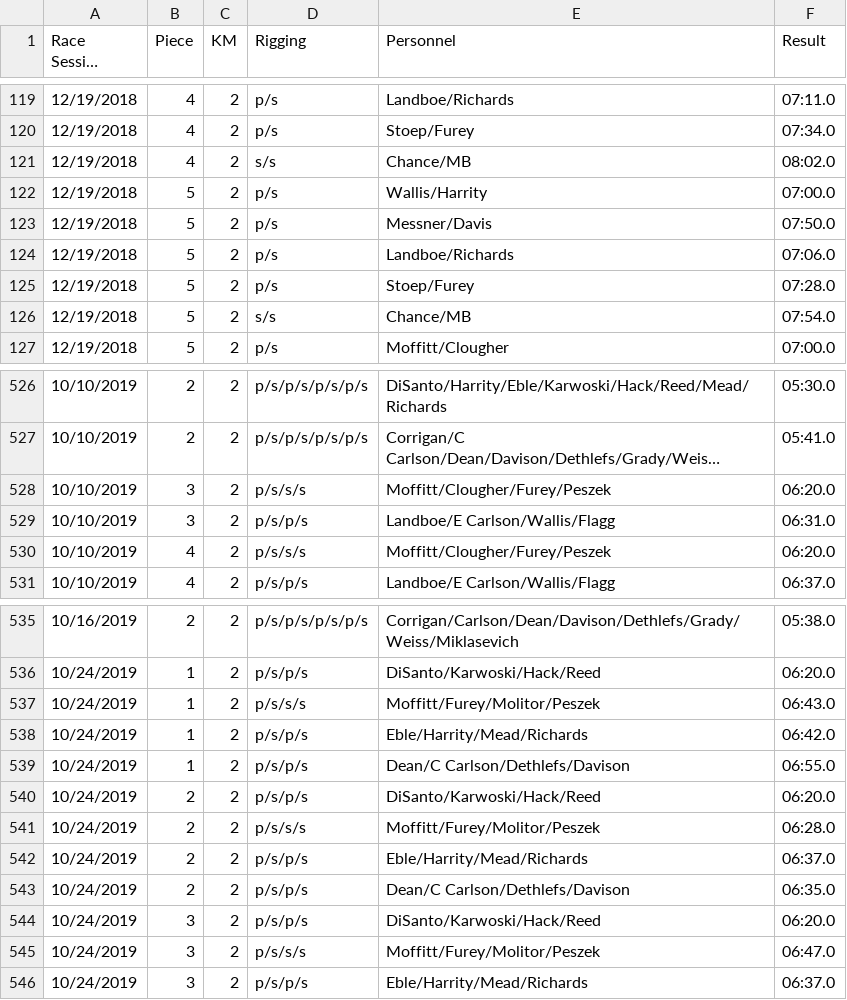
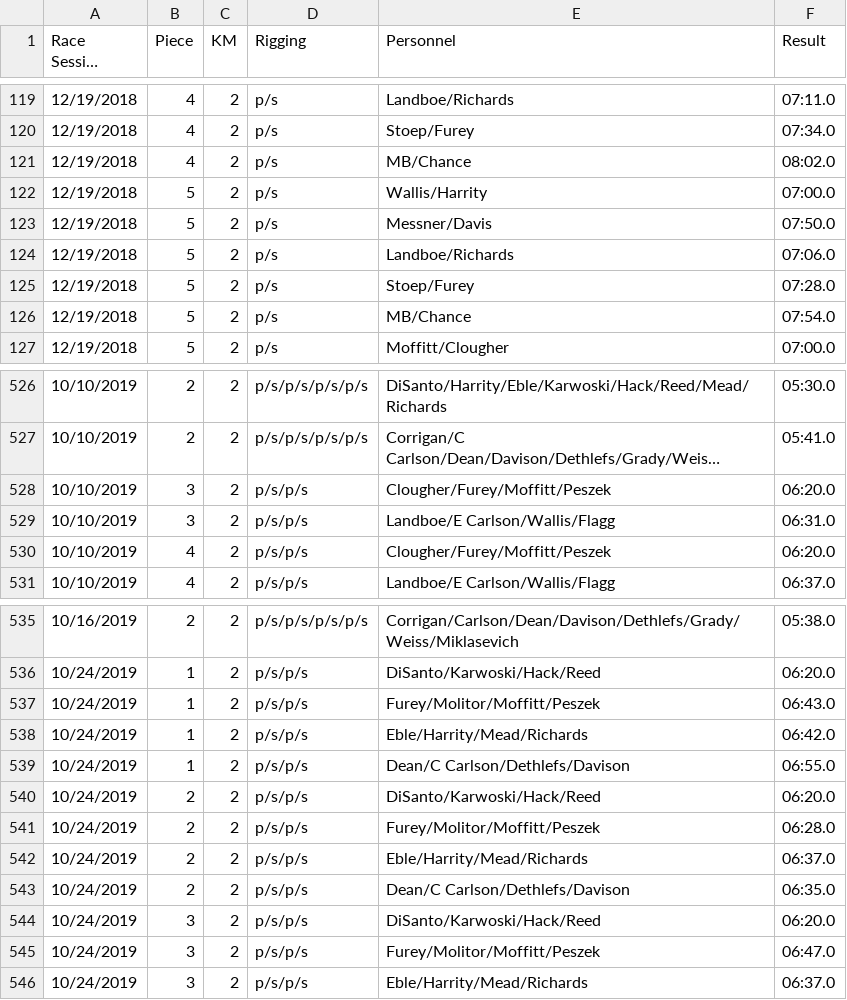
Before and after one commit to tompeszek/SeatRacer, a CSV file: public/data/USNT 2018-2021.csv, drawn as a sheet; only a part is shown, gaps mark what is left out; long unchanged cells end in …; the diff covers the shown part only; the diff names each change by its address in the sheet, - before the commit and + after, or states it on an @@ line.

```diff
--- a/public/data/USNT 2018-2021.csv
+++ b/public/data/USNT 2018-2021.csv
-D121 (Rigging): s/s
+D121 (Rigging): p/s
-E121 (Personnel): Chance/MB
+E121 (Personnel): MB/Chance
-D126 (Rigging): s/s
+D126 (Rigging): p/s
-E126 (Personnel): Chance/MB
+E126 (Personnel): MB/Chance
-D528 (Rigging): p/s/s/s
+D528 (Rigging): p/s/p/s
-E528 (Personnel): Moffitt/Clougher/Furey/Peszek
+E528 (Personnel): Clougher/Furey/Moffitt/Peszek
-D530 (Rigging): p/s/s/s
+D530 (Rigging): p/s/p/s
-E530 (Personnel): Moffitt/Clougher/Furey/Peszek
+E530 (Personnel): Clougher/Furey/Moffitt/Peszek
-D537 (Rigging): p/s/s/s
+D537 (Rigging): p/s/p/s
-E537 (Personnel): Moffitt/Furey/Molitor/Peszek
+E537 (Personnel): Furey/Molitor/Moffitt/Peszek
-D541 (Rigging): p/s/s/s
+D541 (Rigging): p/s/p/s
-E541 (Personnel): Moffitt/Furey/Molitor/Peszek
+E541 (Personnel): Furey/Molitor/Moffitt/Peszek
-D545 (Rigging): p/s/s/s
+D545 (Rigging): p/s/p/s
-E545 (Personnel): Moffitt/Furey/Molitor/Peszek
+E545 (Personnel): Furey/Molitor/Moffitt/Peszek
```
Also changed, not shown: 21 edited cells elsewhere in this file, 1 other file.
